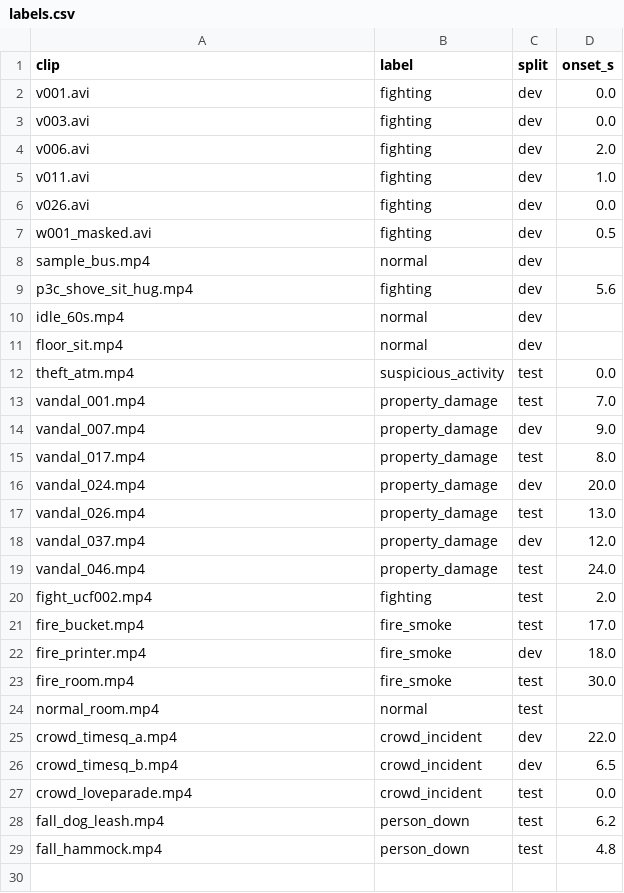
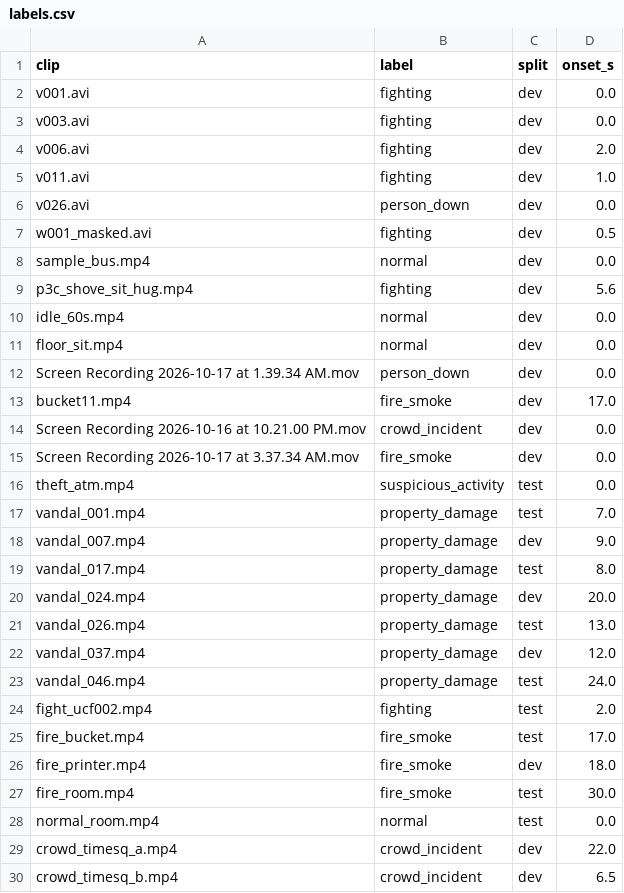
Before and after one commit to rriddhijain/HackHive_Ctrl-Z, a CSV file: bench/labels.csv, drawn as a sheet; only a part is shown; the shorter side is filled out with more unchanged rows.

Commit message:
Final demo: accurate folder labels, crowd and fire clips with onsets, navbar jumble fix, and bell alarm icon toggle

```diff
--- a/bench/labels.csv
+++ b/bench/labels.csv
@@ -5,8 +5,12 @@ v006.avi,fighting,dev,2.0
 v011.avi,fighting,dev,1.0
-v026.avi,fighting,dev,0.0
+v026.avi,person_down,dev,0.0
 w001_masked.avi,fighting,dev,0.5
-sample_bus.mp4,normal,dev,
+sample_bus.mp4,normal,dev,0.0
 p3c_shove_sit_hug.mp4,fighting,dev,5.6
-idle_60s.mp4,normal,dev,
-floor_sit.mp4,normal,dev,
+idle_60s.mp4,normal,dev,0.0
+floor_sit.mp4,normal,dev,0.0
+Screen Recording 2026-10-17 at 1.39.34 AM.mov,person_down,dev,0.0
+bucket11.mp4,fire_smoke,dev,17.0
+Screen Recording 2026-10-16 at 10.21.00 PM.mov,crowd_incident,dev,0.0
+Screen Recording 2026-10-17 at 3.37.34 AM.mov,fire_smoke,dev,0.0
 theft_atm.mp4,suspicious_activity,test,0.0
@@ -23,3 +27,3 @@ fire_printer.mp4,fire_smoke,dev,18.0
 fire_room.mp4,fire_smoke,test,30.0
-normal_room.mp4,normal,test,
+normal_room.mp4,normal,test,0.0
 crowd_timesq_a.mp4,crowd_incident,dev,22.0
```
Also changed, not shown: 4 other files.
